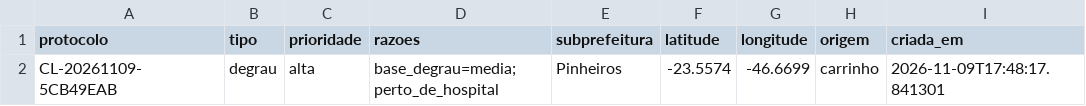
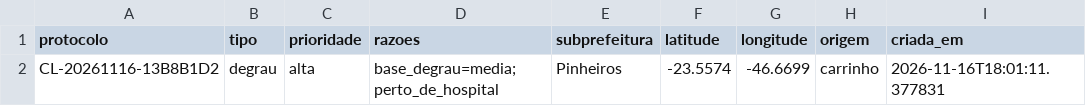
Before and after one commit to CarlosGanzerli/calcada-livre-rpa, a CSV file: assets/exemplo-saida/pinheiros.csv, drawn as a sheet.

```diff
--- a/assets/exemplo-saida/pinheiros.csv
+++ b/assets/exemplo-saida/pinheiros.csv
@@ -1,2 +1,2 @@
 protocolo,tipo,prioridade,razoes,subprefeitura,latitude,longitude,origem,criada_em
-CL-20261109-5CB49EAB,degrau,alta,base_degrau=media;perto_de_hospital,Pinheiros,-23.5574,-46.6699,carrinho,2026-11-09T17:48:17.841301
+CL-20261116-13B8B1D2,degrau,alta,base_degrau=media;perto_de_hospital,Pinheiros,-23.5574,-46.6699,carrinho,2026-11-16T18:01:11.377831
```
Also changed, not shown: assets/exemplo-saida/campo_limpo.csv, assets/exemplo-saida/itaquera.csv, 36 other files.
